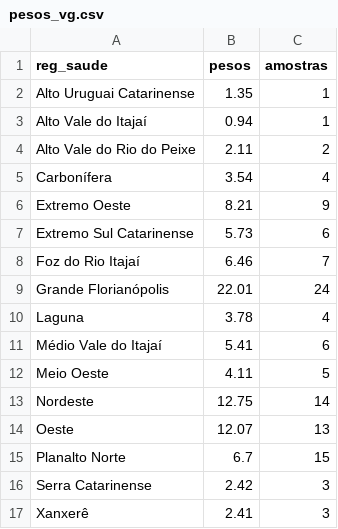
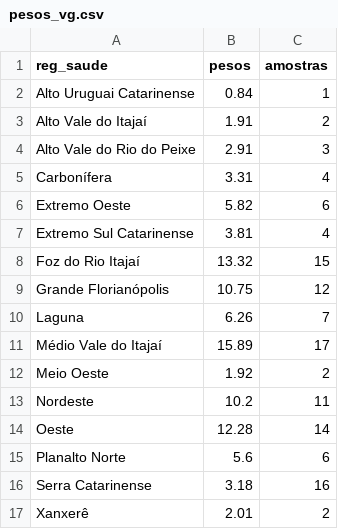
Before and after one commit to dimitribessa/cievs_sc, a CSV file: pesos_vg.csv, drawn as a sheet.

```diff
--- a/pesos_vg.csv
+++ b/pesos_vg.csv
@@ -1,17 +1,17 @@
 "reg_saude";"pesos";"amostras"
-"Alto Uruguai Catarinense";1.35;1
-"Alto Vale do Itajaí";0.94;1
-"Alto Vale do Rio do Peixe";2.11;2
-"Carbonífera";3.54;4
-"Extremo Oeste";8.21;9
-"Extremo Sul Catarinense";5.73;6
-"Foz do Rio Itajaí";6.46;7
-"Grande Florianópolis";22.01;24
-"Laguna";3.78;4
-"Médio Vale do Itajaí";5.41;6
-"Meio Oeste";4.11;5
-"Nordeste";12.75;14
-"Oeste";12.07;13
-"Planalto Norte";6.7;15
-"Serra Catarinense";2.42;3
-"Xanxerê";2.41;3
+"Alto Uruguai Catarinense";0.84;1
+"Alto Vale do Itajaí";1.91;2
+"Alto Vale do Rio do Peixe";2.91;3
+"Carbonífera";3.31;4
+"Extremo Oeste";5.82;6
+"Extremo Sul Catarinense";3.81;4
+"Foz do Rio Itajaí";13.32;15
+"Grande Florianópolis";10.75;12
+"Laguna";6.26;7
+"Médio Vale do Itajaí";15.89;17
+"Meio Oeste";1.92;2
+"Nordeste";10.2;11
+"Oeste";12.28;14
+"Planalto Norte";5.6;6
+"Serra Catarinense";3.18;16
+"Xanxerê";2.01;2
```
Also changed, not shown: nowcasting_cievs.csv.
